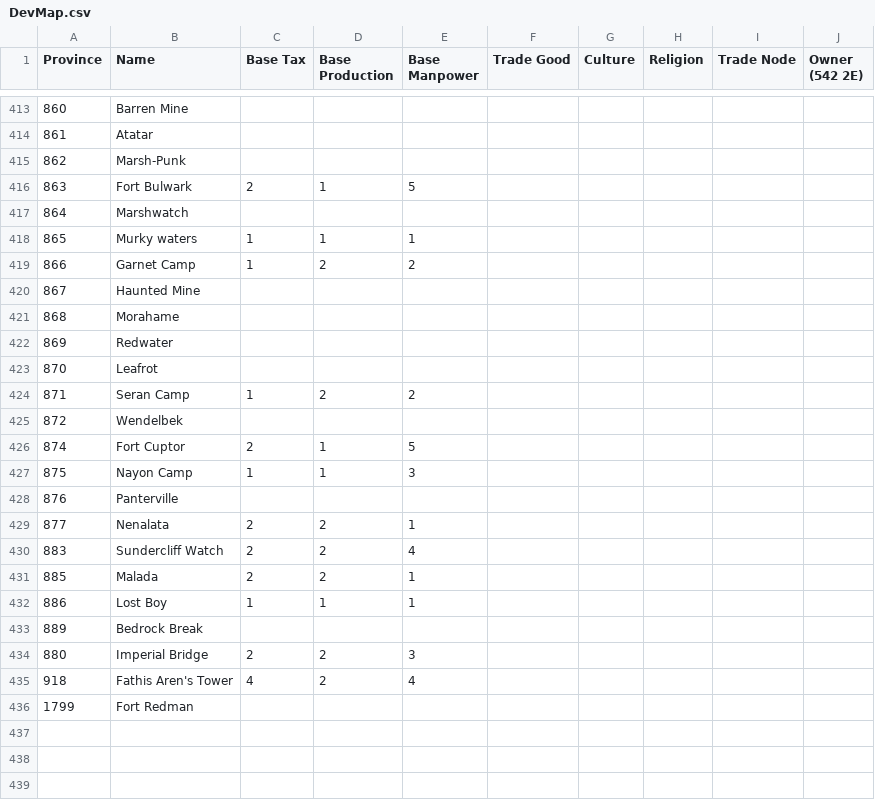
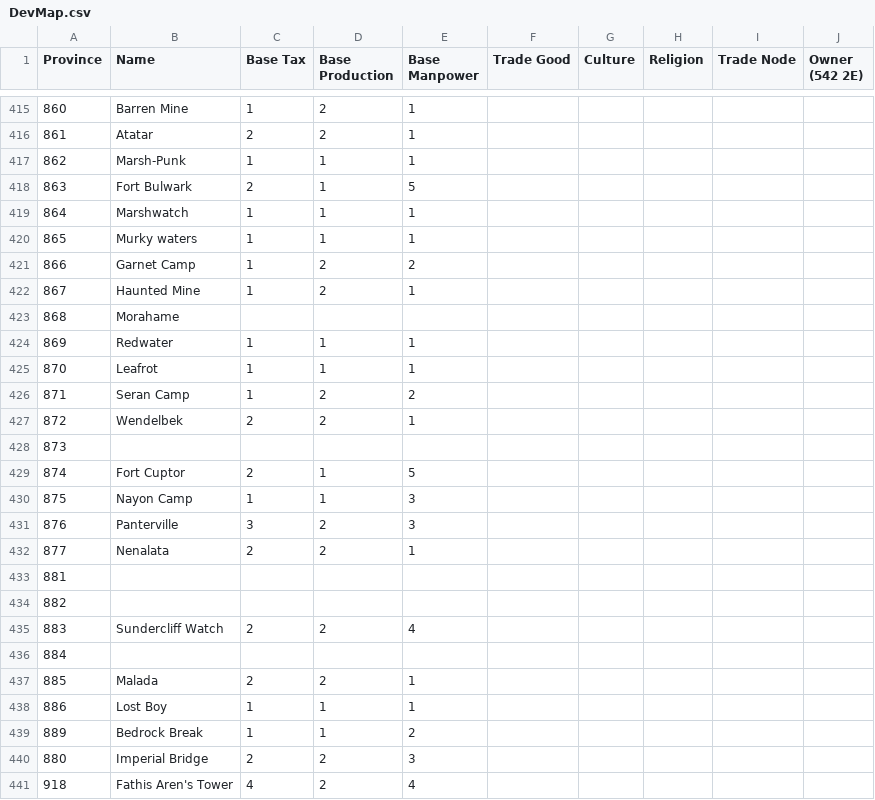
Before and after one commit to toilercleaner666/nirn, a CSV file: DevMap.csv, drawn as a sheet; only a part is shown, gaps mark what is left out; the diff covers the shown part only.

```diff
--- a/DevMap.csv
+++ b/DevMap.csv
@@ -413,24 +415,27 @@ Province,Name,Base Tax,Base Production,Base Manpower,Trade Good,Culture,Religion
-860, Barren Mine,,,,,,,,
-861, Atatar,,,,,,,,
-862, Marsh-Punk,,,,,,,,
+860, Barren Mine,1,2,1,,,,,
+861, Atatar,2,2,1,,,,,
+862, Marsh-Punk,1,1,1,,,,,
 863, Fort Bulwark,2,1,5,,,,,
-864, Marshwatch,,,,,,,,
+864, Marshwatch,1,1,1,,,,,
 865, Murky waters,1,1,1,,,,,
 866, Garnet Camp,1,2,2,,,,,
-867, Haunted Mine,,,,,,,,
+867, Haunted Mine,1,2,1,,,,,
 868, Morahame,,,,,,,,
-869, Redwater,,,,,,,,
-870, Leafrot,,,,,,,,
+869, Redwater,1,1,1,,,,,
+870, Leafrot,1,1,1,,,,,
 871, Seran Camp,1,2,2,,,,,
-872, Wendelbek,,,,,,,,
+872, Wendelbek,2,2,1,,,,,
+873, ,,,,,,,,
 874, Fort Cuptor,2,1,5,,,,,
 875, Nayon Camp,1,1,3,,,,,
-876, Panterville,,,,,,,,
+876, Panterville,3,2,3,,,,,
 877, Nenalata,2,2,1,,,,,
+881, ,,,,,,,,
+882, ,,,,,,,,
 883, Sundercliff Watch,2,2,4,,,,,
+884, ,,,,,,,,
 885, Malada,2,2,1,,,,,
 886, Lost Boy,1,1,1,,,,,
-889, Bedrock Break,,,,,,,,
+889, Bedrock Break,1,1,2,,,,,
 880, Imperial Bridge,2,2,3,,,,,
 918, Fathis Aren's Tower,4,2,4,,,,,
-1799, Fort Redman,,,,,,,,
```
Also changed, not shown: 3 added rows and 57 edited cells elsewhere in this file.
